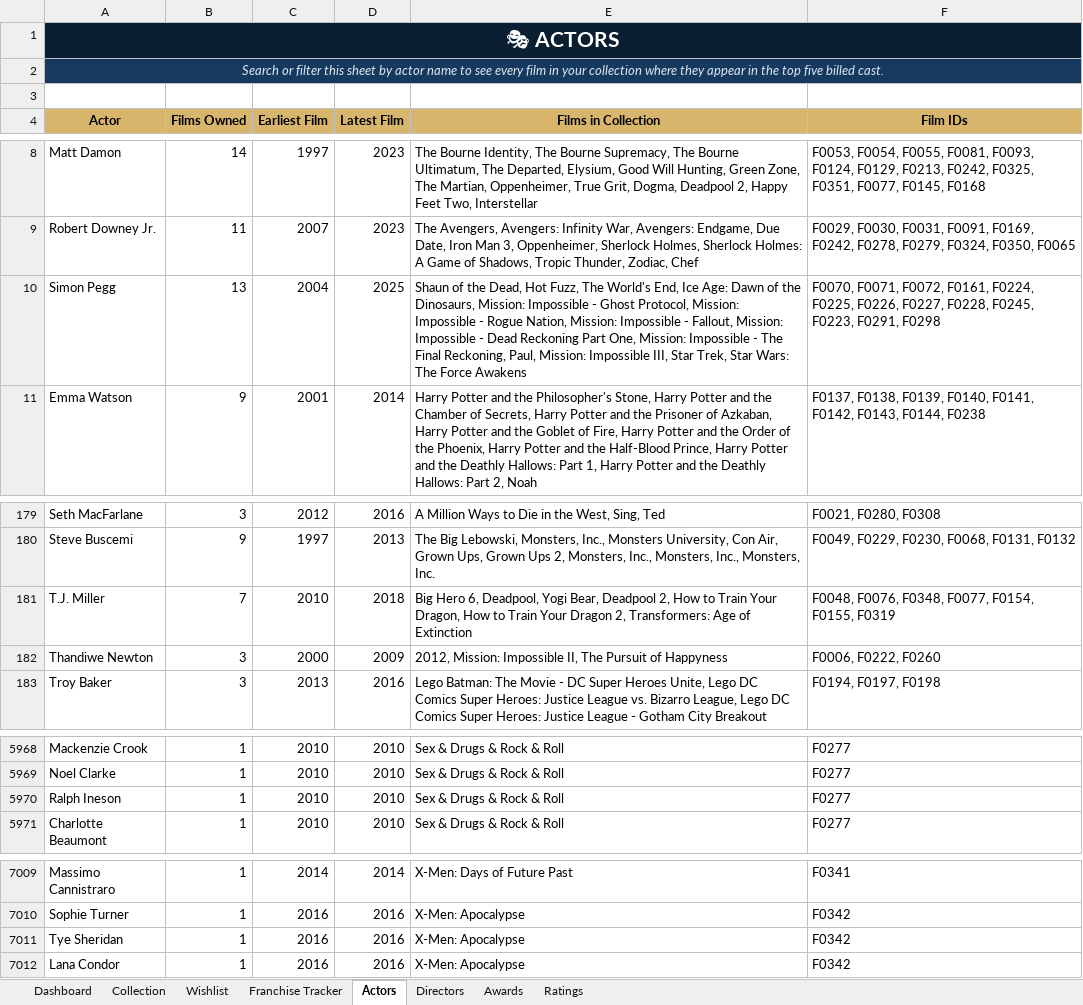
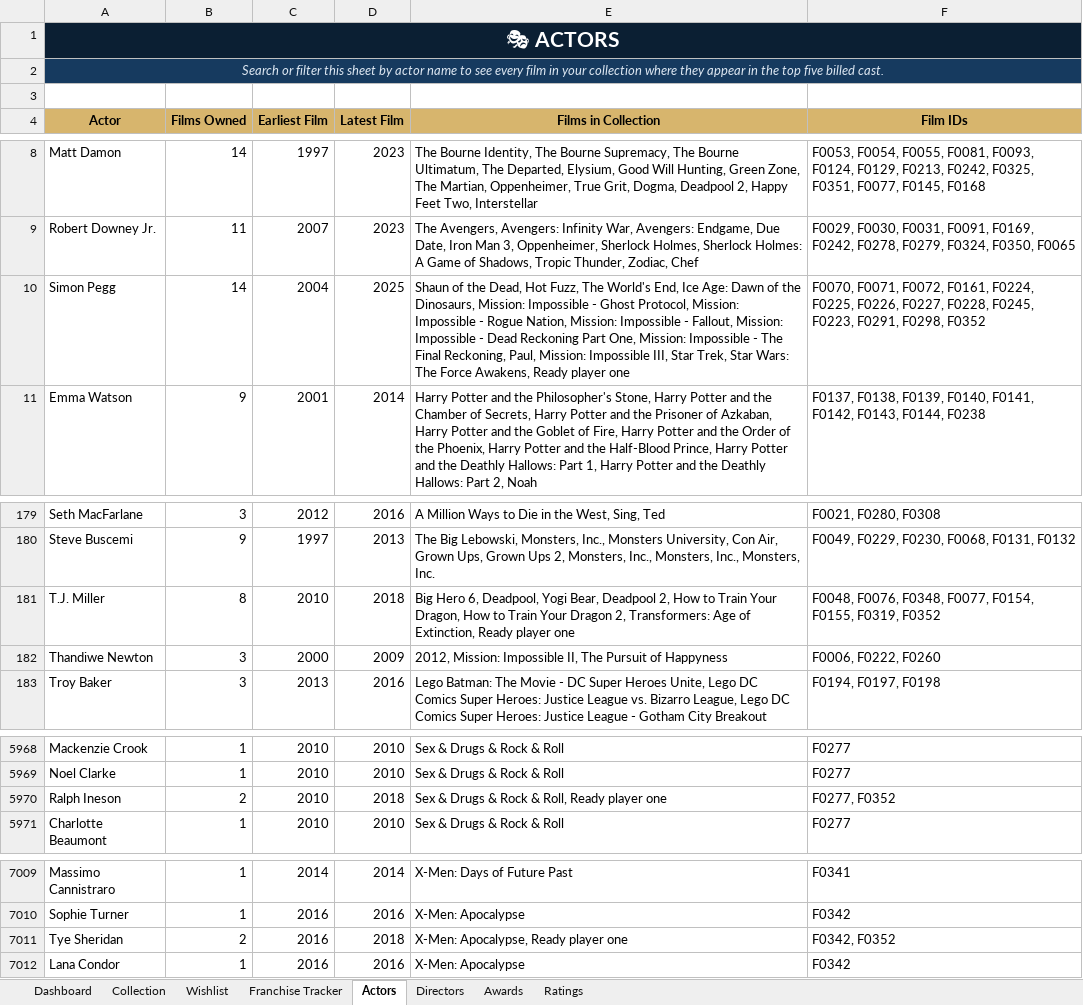
Before and after one commit to tingonting/Blu-ray-tracker, an Excel workbook: Blu-ray_Collection_Tracker_v5.0 3.xlsx, sheet Actors, drawn as a sheet; only a part is shown, gaps mark what is left out; values as stored, in another font and other column widths than the file's, no borders; the diff covers the shown part only; the diff names each change by its address in the sheet, - before the commit and + after, or states it on an @@ line.

Commit message:
Update collection — 2026-08-14 21:41

```diff
--- a/Blu-ray_Collection_Tracker_v5.0 3.xlsx (sheet Actors)
+++ b/Blu-ray_Collection_Tracker_v5.0 3.xlsx (sheet Actors)
-B10 (Films Owned): 13
+B10 (Films Owned): 14
-E10 (Films in Collection): …The Force Awakens
+E10 (Films in Collection): …The Force Awakens, Ready player one
-F10 (Film IDs): …F0223, F0291, F0298
+F10 (Film IDs): …F0223, F0291, F0298, F0352
-B181 (Films Owned): 7
+B181 (Films Owned): 8
-E181 (Films in Collection): …Age of Extinction
+E181 (Films in Collection): …Age of Extinction, Ready player one
-F181 (Film IDs): …F0154, F0155, F0319
+F181 (Film IDs): …F0154, F0155, F0319, F0352
-B5970 (Films Owned): 1
+B5970 (Films Owned): 2
-D5970 (Latest Film): 2010
+D5970 (Latest Film): 2018
-E5970 (Films in Collection): Sex & Drugs & Rock & Roll
+E5970 (Films in Collection): Sex & Drugs & Rock & Roll, Ready player one
-F5970 (Film IDs): F0277
+F5970 (Film IDs): F0277, F0352
-B7011 (Films Owned): 1
+B7011 (Films Owned): 2
-D7011 (Latest Film): 2016
+D7011 (Latest Film): 2018
-E7011 (Films in Collection): X-Men: Apocalypse
+E7011 (Films in Collection): X-Men: Apocalypse, Ready player one
-F7011 (Film IDs): F0342
+F7011 (Film IDs): F0342, F0352
```
Also changed, not shown: 21 added rows and 20 edited cells elsewhere in this sheet, sheet Collection, sheet Directors.
